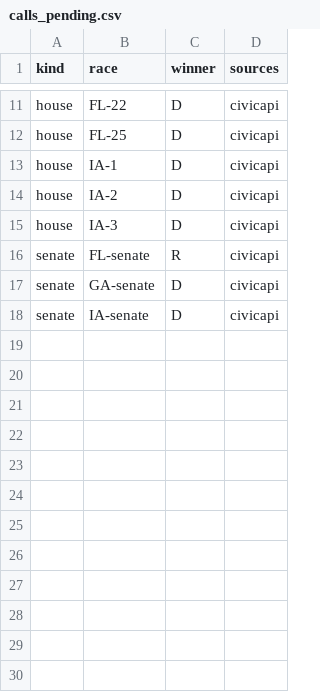
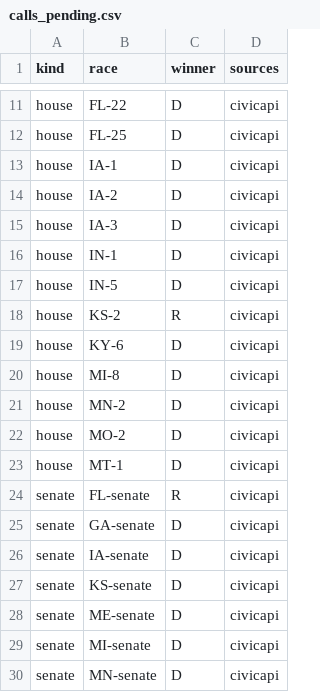
Before and after one commit to danbaer0413-cpu/election-needle, a CSV file: data/calls_pending.csv, drawn as a sheet; only a part is shown, gaps mark what is left out.

```diff
--- a/data/calls_pending.csv
+++ b/data/calls_pending.csv
@@ -15,2 +15,10 @@ house,IA-2,D,civicapi
 house,IA-3,D,civicapi
+house,IN-1,D,civicapi
+house,IN-5,D,civicapi
+house,KS-2,R,civicapi
+house,KY-6,D,civicapi
+house,MI-8,D,civicapi
+house,MN-2,D,civicapi
+house,MO-2,D,civicapi
+house,MT-1,D,civicapi
 senate,FL-senate,R,civicapi
@@ -18 +26,5 @@ senate,GA-senate,D,civicapi
 senate,IA-senate,D,civicapi
+senate,KS-senate,D,civicapi
+senate,ME-senate,D,civicapi
+senate,MI-senate,D,civicapi
+senate,MN-senate,D,civicapi
```
Also changed, not shown: data/auto_calls_log.csv, data/needle_log.csv, 4 other files.
